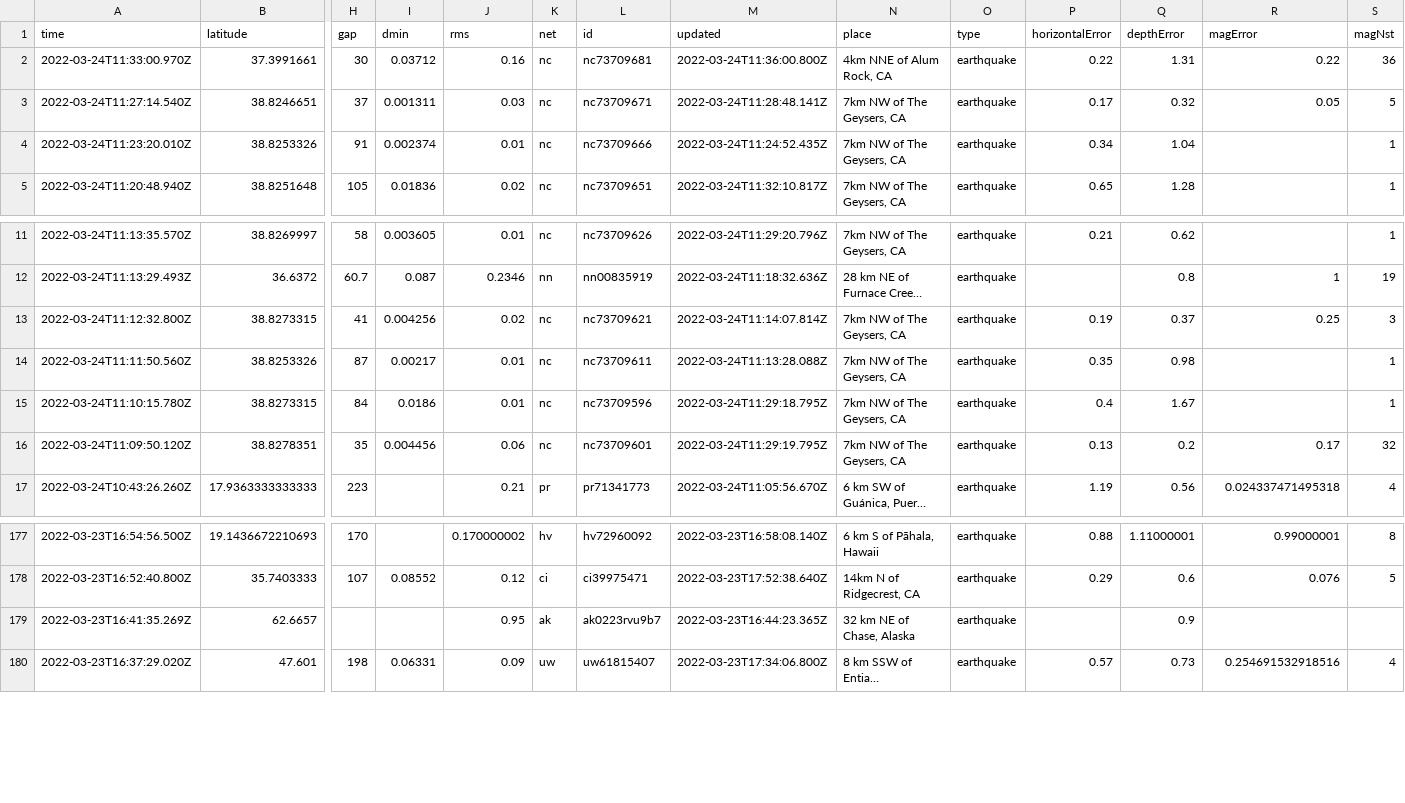
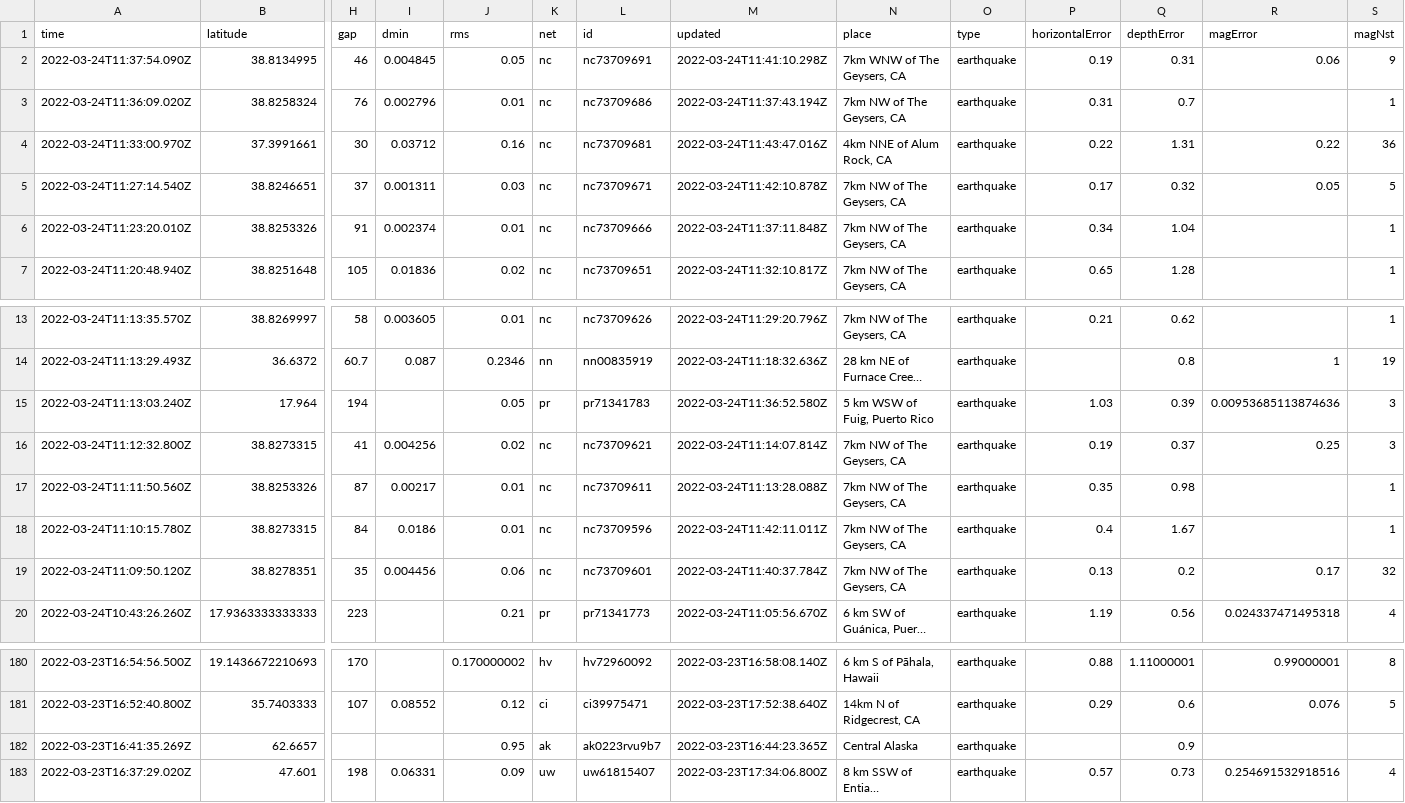
Before and after one commit to pbock/nicar22-github-actions, a CSV file: usgs_current.csv, drawn as a sheet; only a part is shown, gaps mark what is left out; long unchanged cells end in …; addresses are those after the commit; rows hold the shown columns only; the diff names each change by its address in the sheet, - before the commit and + after, or states it on an @@ line.

```diff
--- a/usgs_current.csv
+++ b/usgs_current.csv
+row 2: 2022-03-24T11:37:54.090Z | 38.8134995 | 46 | 0.004845 | 0.05 | nc | nc73709691 | 2022-03-24T11:41:10.298Z | 7km WNW of The Geysers, CA | earthquake | 0.19 | 0.31 | 0.06 | 9
+row 3: 2022-03-24T11:36:09.020Z | 38.8258324 | 76 | 0.002796 | 0.01 | nc | nc73709686 | 2022-03-24T11:37:43.194Z | 7km NW of The Geysers, CA | earthquake | 0.31 | 0.7 |  | 1
-M4 (updated): 2022-03-24T11:36:00.800Z
+M4 (updated): 2022-03-24T11:43:47.016Z
-M5 (updated): 2022-03-24T11:28:48.141Z
+M5 (updated): 2022-03-24T11:42:10.878Z
-M6 (updated): 2022-03-24T11:24:52.435Z
+M6 (updated): 2022-03-24T11:37:11.848Z
+row 15: 2022-03-24T11:13:03.240Z | 17.964 | 194 |  | 0.05 | pr | pr71341783 | 2022-03-24T11:36:52.580Z | 5 km WSW of Fuig, Puerto Rico | earthquake | 1.03 | 0.39 | 0.00953685113874636 | 3
-M18 (updated): 2022-03-24T11:29:18.795Z
+M18 (updated): 2022-03-24T11:42:11.011Z
-M19 (updated): 2022-03-24T11:29:19.795Z
+M19 (updated): 2022-03-24T11:40:37.784Z
-N182 (place): 32 km NE of Chase, Alaska
+N182 (place): Central Alaska
```
Also changed, not shown: usgs_main.csv.
